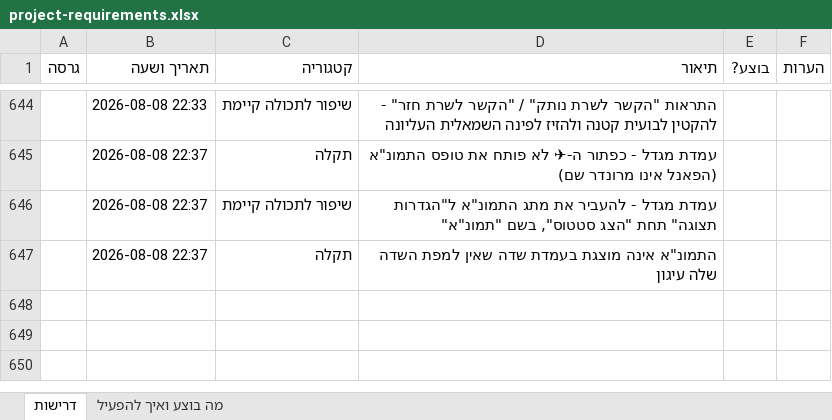
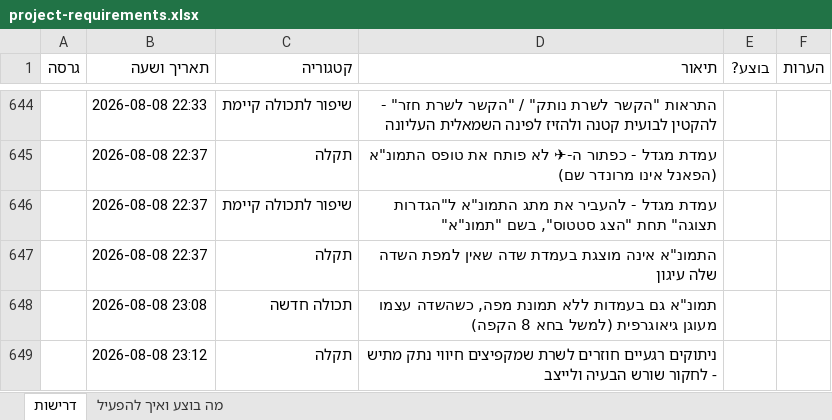
Before and after one commit to levori119/skyboard, an Excel workbook: project-requirements.xlsx, sheet דרישות, drawn as a sheet; only a part is shown, gaps mark what is left out; values as stored, in another font and other column widths than the file's, no borders; the diff names each change by its address in the sheet, - before the commit and + after, or states it on an @@ line.

```diff
--- a/project-requirements.xlsx (sheet דרישות)
+++ b/project-requirements.xlsx (sheet דרישות)
+row 648:  | 2026-08-08 23:08 | תכולה חדשה | תמונ"א גם בעמדות ללא תמונת מפה, כשהשדה עצמו מעוגן גיאוגרפית (למשל בחא 8 הקפה)
+row 649:  | 2026-08-08 23:12 | תקלה | ניתוקים רגעיים חוזרים לשרת שמקפיצים חיווי נתק מתיש - לחקור שורש הבעיה ולייצב
```
Also changed, not shown: 4 other files.
